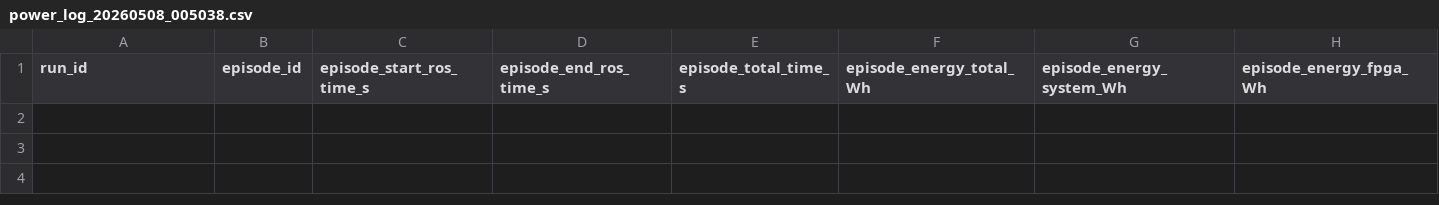
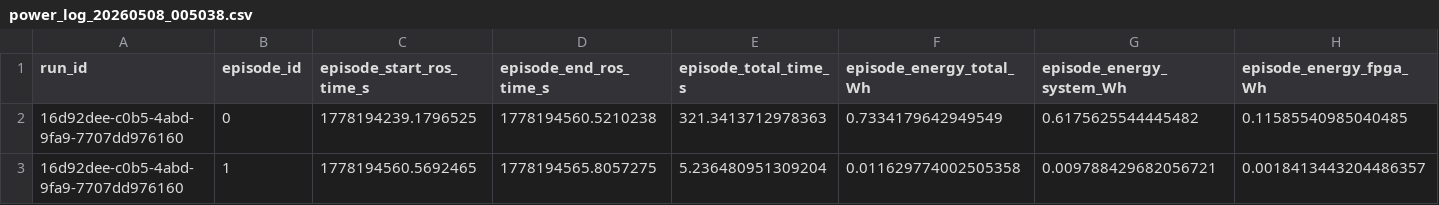
Before and after one commit to robotgreier/ros2, a CSV file: logs/power/Comparison/power_log_20260508_005038.csv, drawn as a sheet; only a part is shown; rows hold the shown columns only; the diff names each change by its address in the sheet, - before the commit and + after, or states it on an @@ line.

```diff
--- a/logs/power/Comparison/power_log_20260508_005038.csv
+++ b/logs/power/Comparison/power_log_20260508_005038.csv
+row 2: 16d92dee-c0b5-4abd-9fa9-7707dd976160 | 0 | 1778194239.1796525 | 1778194560.5210238 | 321.3413712978363 | 0.7334179642949549 | 0.6175625544445482 | 0.11585540985040485
+row 3: 16d92dee-c0b5-4abd-9fa9-7707dd976160 | 1 | 1778194560.5692465 | 1778194565.8057275 | 5.236480951309204 | 0.011629774002505358 | 0.009788429682056721 | 0.0018413443204486357
```
Also changed, not shown: 3 other files.
